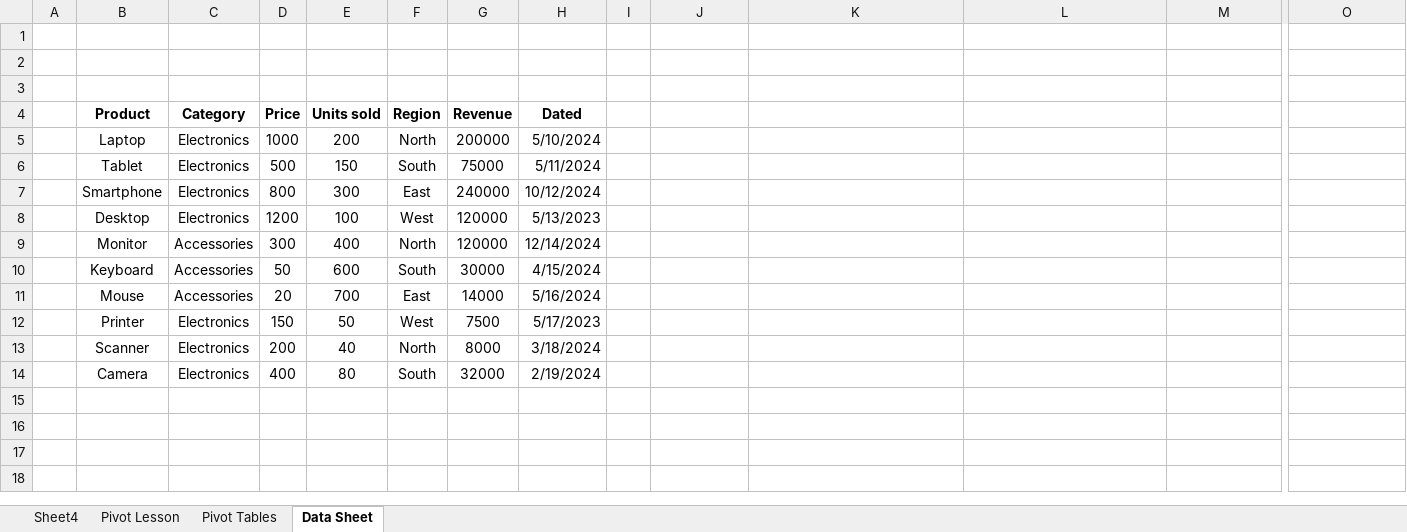
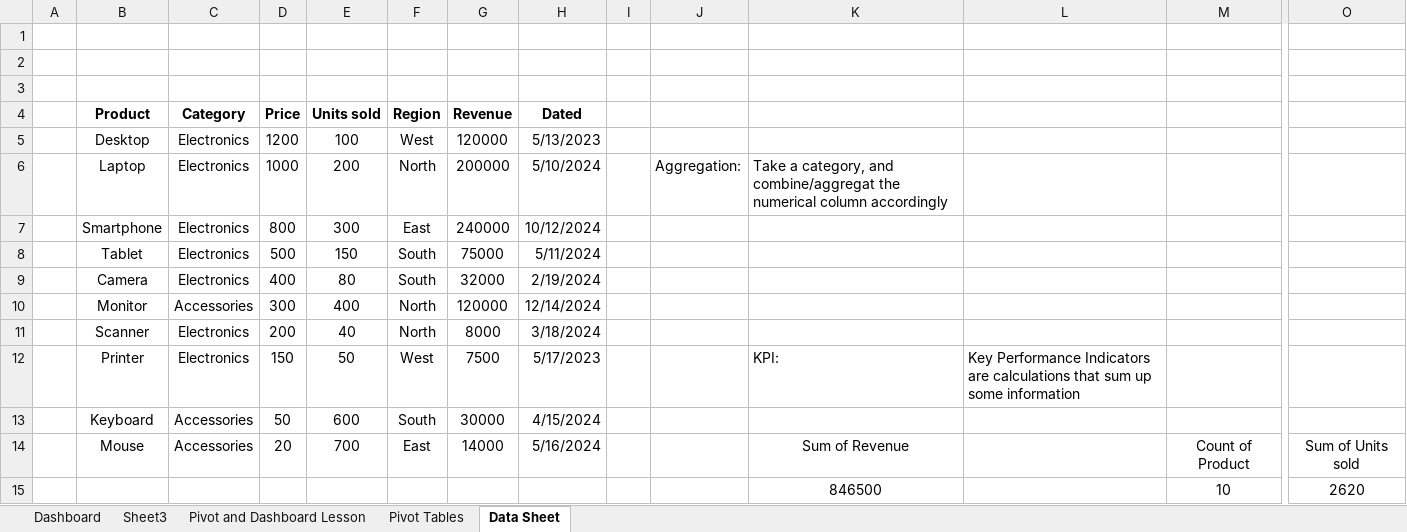
Before and after one commit to devidrees/DA-Aug-Batch-PW, an Excel workbook: Excel/Excel Class 2 - pivot Dashboards.xlsx, sheet Data Sheet, drawn as a sheet; only a part is shown, gaps mark what is left out; values as stored, in another font and other column widths than the file's, no borders; removed rows and columns are numbered as before the commit, all else as after; rows hold the shown columns only; the diff names each change by its address in the sheet, - before the commit and + after, or states it on an @@ line.

```diff
--- a/Excel/Excel Class 2 - pivot Dashboards.xlsx (sheet Data Sheet)
+++ b/Excel/Excel Class 2 - pivot Dashboards.xlsx (sheet Data Sheet)
-sheet tab: Pivot Lesson
+sheet tab: Pivot and Dashboard Lesson
-sheet tab: Sheet4
+sheet tab: Dashboard
+sheet tab: Sheet3
@@ row 8 moved to row 5: Desktop @@
-J6: (empty)
+J6: Aggregation:
-K6: (empty)
+K6: Take a category, and combine/aggregat the numerical column accordingly
@@ row 14 moved to row 9: Camera @@
@@ row 13 moved to row 11: Scanner @@
+row 12:  | Printer | Electronics | 150 | 50 | West | 7500 | 5/17/2023 |  |  | KPI: | Key Performance Indicators are calculations that sum up some information
-K14: (empty)
+K14: Sum of Revenue
-M14: (empty)
+M14: Count of Product
-O14: (empty)
+O14: Sum of Units sold
-row 12:  | Printer | Electronics | 150 | 50 | West | 7500 | 5/17/2023
+row 15:  |  |  |  |  |  |  |  |  |  | 846500 |  | 10 | 2620
```
Also changed, not shown: sheet Pivot Tables, sheet Pivot and Dashboard Lesson, formulas that keep their value, charts or pictures, 1 other file.
